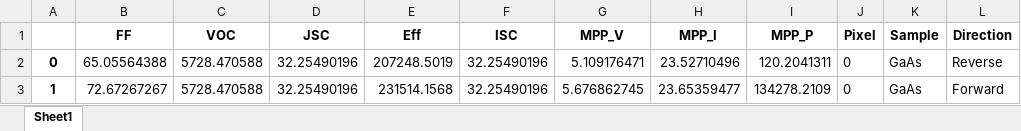
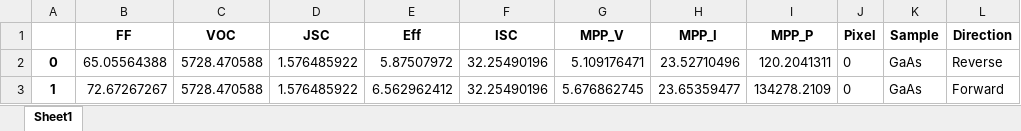
Before and after one commit to Big-Red-Sat/Big-Red-Sat-1, an Excel workbook: Flight Payload/Perovskite Performance/GaAs_Assembled/GaAs_PostVibe/9Dec23.xlsx, sheet Sheet1, drawn as a sheet; values as stored, in another font and other column widths than the file's, no borders; the diff names each change by its address in the sheet, - before the commit and + after, or states it on an @@ line.

```diff
--- a/Flight Payload/Perovskite Performance/GaAs_Assembled/GaAs_PostVibe/9Dec23.xlsx (sheet Sheet1)
+++ b/Flight Payload/Perovskite Performance/GaAs_Assembled/GaAs_PostVibe/9Dec23.xlsx (sheet Sheet1)
-D2:D3 (JSC): 32.25490196
+D2:D3 (JSC): 1.576485922
-E2 (Eff): 207248.5019
+E2 (Eff): 5.87507972
-E3 (Eff): 231514.1568
+E3 (Eff): 6.562962412
```
Also changed, not shown: Flight Payload/Perovskite Performance/GaAs_Assembled/GaAs_PreVibe/1Dec2023.xlsx, Flight Payload/Perovskite Performance/P1_Assembled/X018_InSatellite/1Dec2023.xlsx, 29 other files.
